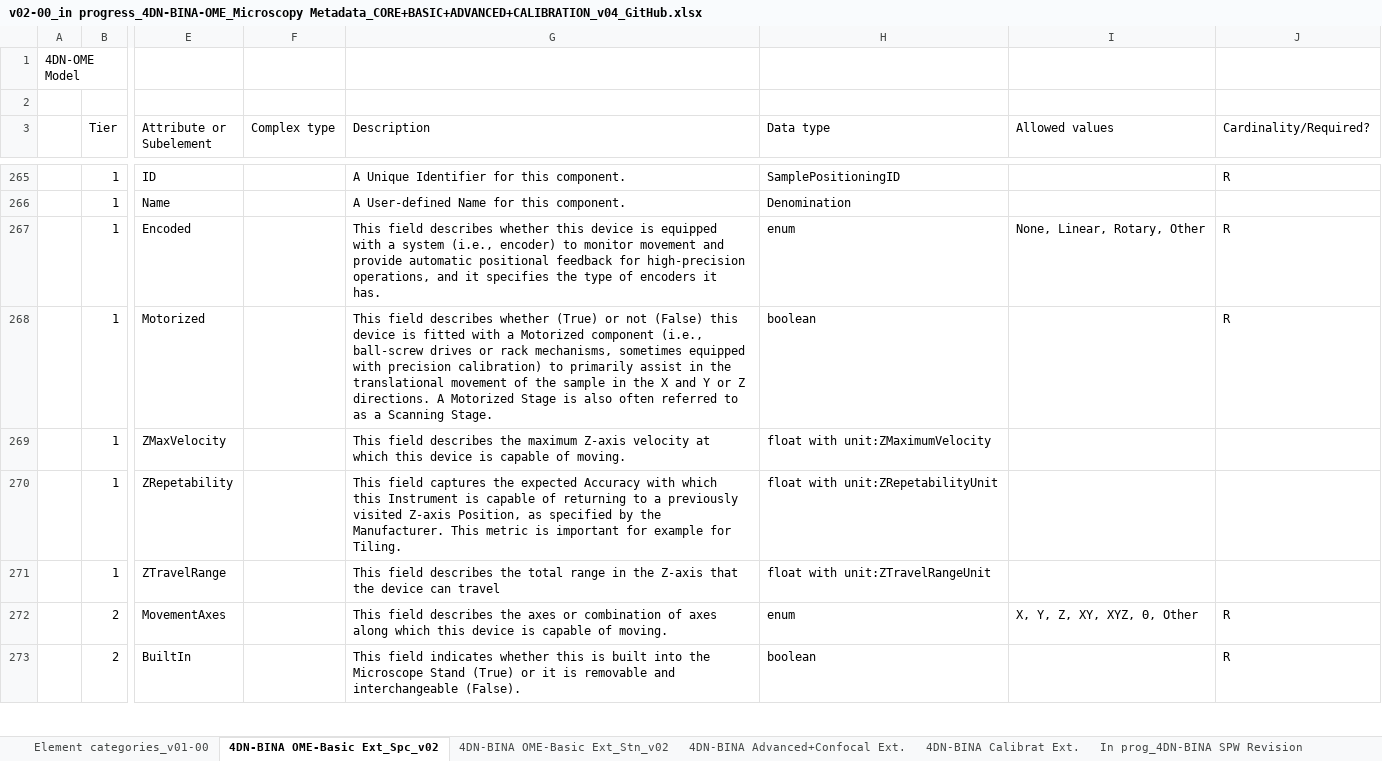
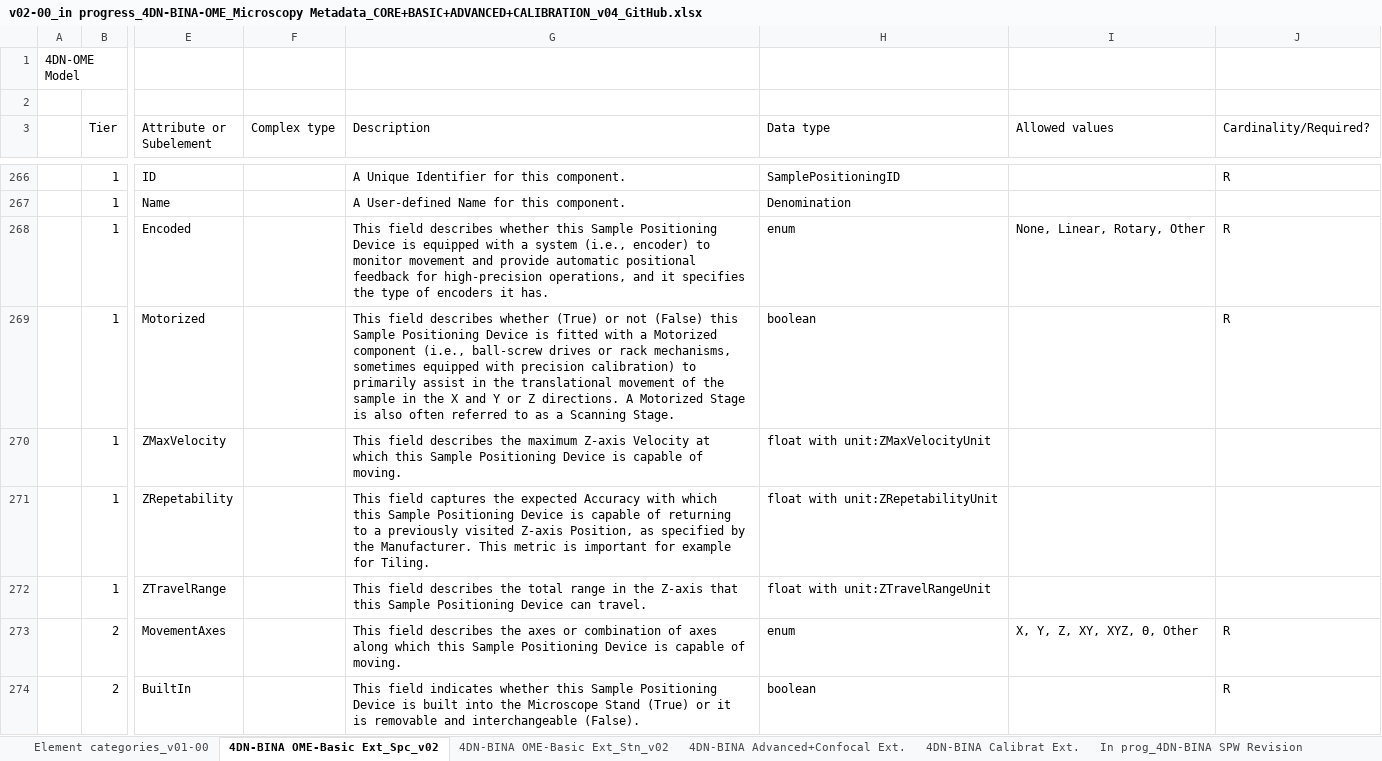
Before and after one commit to WU-BIMAC/NBOMicroscopyMetadataSpecs, an Excel workbook: Model/in progress/v02-00/v02-00_in progress_4DN-BINA-OME_Microscopy Metadata_CORE+BASIC+ADVANCED+CALIBRATION_v04_GitHub.xlsx, sheet 4DN-BINA OME-Basic Ext_Spc_v02, drawn as a sheet; only a part is shown, gaps mark what is left out; values as stored, in another font and other column widths than the file's, no cell formats; addresses are those after the commit; the diff covers the shown part only; the diff names each change by its address in the sheet, - before the commit and + after, or states it on an @@ line.

Commit message:
Small changes
Descriptions changes

```diff
--- a/Model/in progress/v02-00/v02-00_in progress_4DN-BINA-OME_Microscopy Metadata_CORE+BASIC+ADVANCED+CALIBRATION_v04_GitHub.xlsx (sheet 4DN-BINA OME-Basic Ext_Spc_v02)
+++ b/Model/in progress/v02-00/v02-00_in progress_4DN-BINA-OME_Microscopy Metadata_CORE+BASIC+ADVANCED+CALIBRATION_v04_GitHub.xlsx (sheet 4DN-BINA OME-Basic Ext_Spc_v02)
-G268 (Description): …whether this device is equipped…
+G268 (Description): …whether this Sample Positioning Device is equipped…
-G269 (Description): …(False) this device is fitted…
+G269 (Description): …(False) this Sample Positioning Device is fitted…
-G270 (Description): …maximum Z-axis velocity at which this device is capable…
+G270 (Description): …maximum Z-axis Velocity at which this Sample Positioning Device is capable…
-H270 (Data type): float with unit:ZMaximumVelocity
+H270 (Data type): float with unit:ZMaxVelocityUnit
-G271 (Description): …which this Instrument is capable…
+G271 (Description): …which this Sample Positioning Device is capable…
-G272 (Description): …Z-axis that the device can travel
+G272 (Description): …Z-axis that this Sample Positioning Device can travel.
-G273 (Description): …which this device is capable…
+G273 (Description): …which this Sample Positioning Device is capable…
-G274 (Description): …whether this is built…
+G274 (Description): …whether this Sample Positioning Device is built…
```
Also changed, not shown: 2 added rows, 1 removed row and 37 edited cells elsewhere in this sheet, sheet Element categories_v01-00, sheet 4DN-BINA OME-Basic Ext_Stn_v02, sheet 4DN-BINA Calibrat Ext., cell formats, 4 other files.
